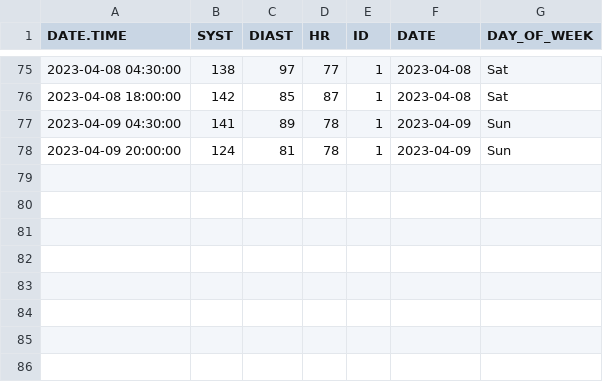
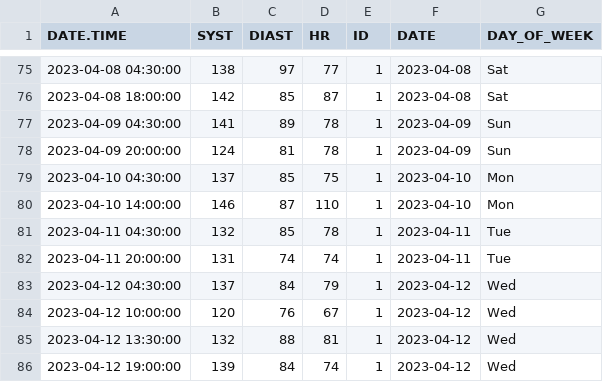
Before and after one commit to EliasArdila/bloodpressure, a CSV file: R/elias.csv, drawn as a sheet; only a part is shown, gaps mark what is left out.

```diff
--- a/R/elias.csv
+++ b/R/elias.csv
@@ -78 +78,9 @@
 "2023-04-09 20:00:00",124,81,78,1,2023-04-09,"Sun"
+"2023-04-10 04:30:00",137,85,75,1,2023-04-10,"Mon"
+"2023-04-10 14:00:00",146,87,110,1,2023-04-10,"Mon"
+"2023-04-11 04:30:00",132,85,78,1,2023-04-11,"Tue"
+"2023-04-11 20:00:00",131,74,74,1,2023-04-11,"Tue"
+"2023-04-12 04:30:00",137,84,79,1,2023-04-12,"Wed"
+"2023-04-12 10:00:00",120,76,67,1,2023-04-12,"Wed"
+"2023-04-12 13:30:00",132,88,81,1,2023-04-12,"Wed"
+"2023-04-12 19:00:00",139,84,74,1,2023-04-12,"Wed"
```
Also changed, not shown: 18 other files.
